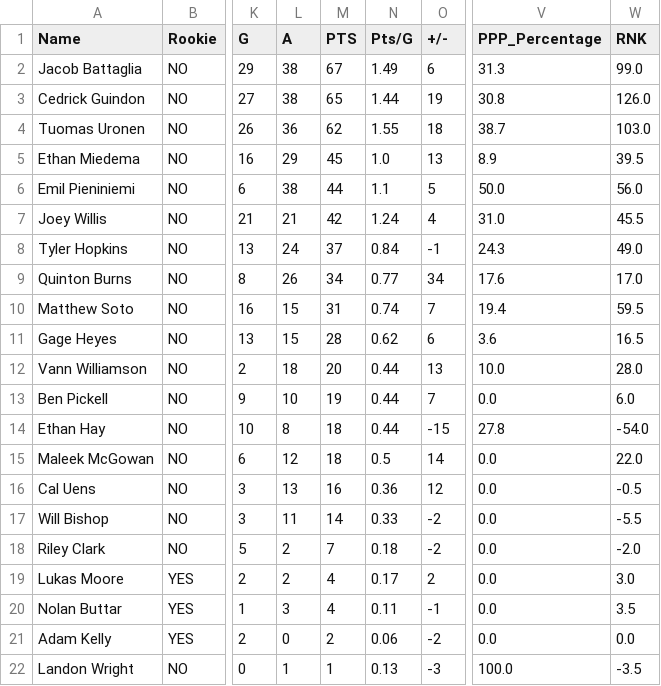
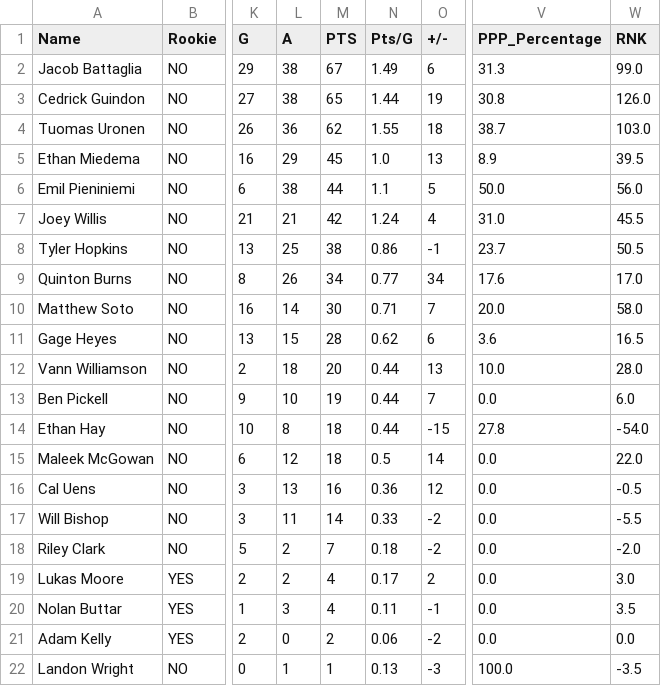
Before and after one commit to NoahCornish/OHL_python, a CSV file: OHL_STATS/Kingston_Frontenacs.csv, drawn as a sheet; only a part is shown, gaps mark what is left out; the diff names each change by its address in the sheet, - before the commit and + after, or states it on an @@ line.

```diff
--- a/OHL_STATS/Kingston_Frontenacs.csv
+++ b/OHL_STATS/Kingston_Frontenacs.csv
-L8 (A): 24
+L8 (A): 25
-M8 (PTS): 37
+M8 (PTS): 38
-N8 (Pts/G): 0.84
+N8 (Pts/G): 0.86
-V8 (PPP_Percentage): 24.3
+V8 (PPP_Percentage): 23.7
-W8 (RNK): 49.0
+W8 (RNK): 50.5
-L10 (A): 15
+L10 (A): 14
-M10 (PTS): 31
+M10 (PTS): 30
-N10 (Pts/G): 0.74
+N10 (Pts/G): 0.71
-V10 (PPP_Percentage): 19.4
+V10 (PPP_Percentage): 20.0
-W10 (RNK): 59.5
+W10 (RNK): 58.0
```
Also changed, not shown: OHL_STATS/Brantford_Bulldogs.csv, OHL_STATS/London_Knights.csv, 3 other files.
